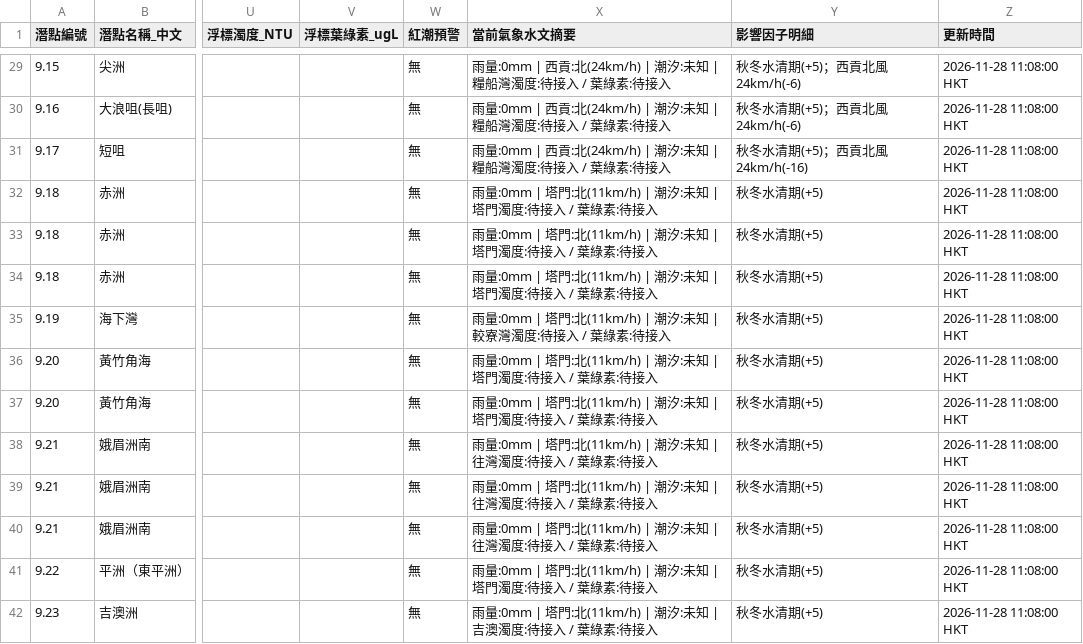
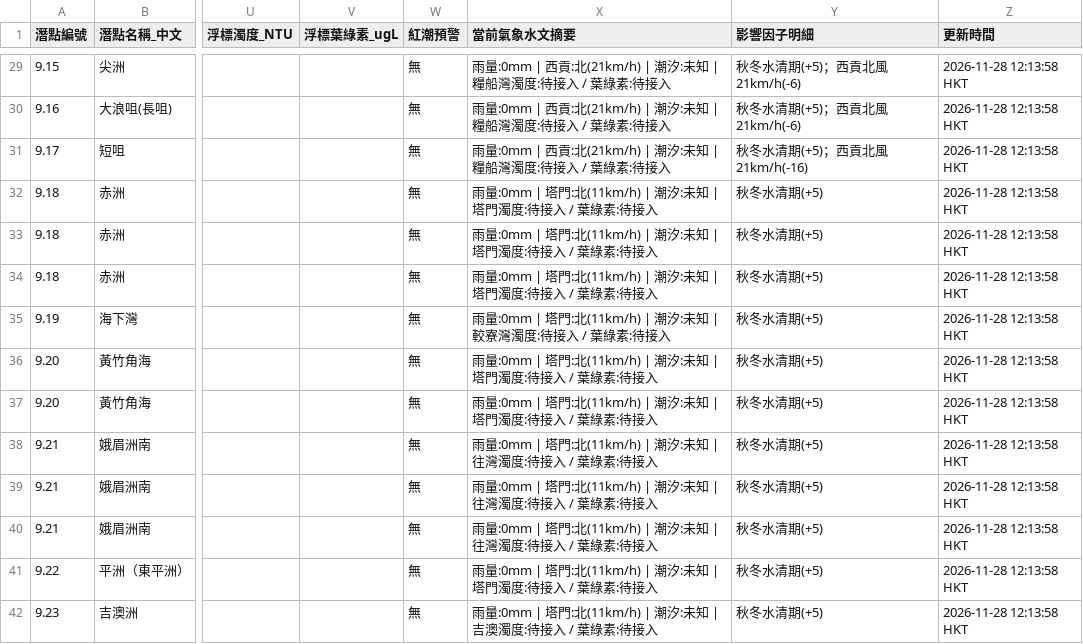
Before and after one commit to chanswc-sys/hk-56-divesites-live, a CSV file: live_visibility.csv, drawn as a sheet; only a part is shown, gaps mark what is left out; the diff covers the shown part only; the diff names each change by its address in the sheet, - before the commit and + after, or states it on an @@ line.

```diff
--- a/live_visibility.csv
+++ b/live_visibility.csv
-X29:X31 (當前氣象水文摘要): …西貢:北(24km/h) | 潮汐:…
+X29:X31 (當前氣象水文摘要): …西貢:北(21km/h) | 潮汐:…
-Y29:Y30 (影響因子明細): 秋冬水清期(+5)；西貢北風24km/h(-6)
+Y29:Y30 (影響因子明細): 秋冬水清期(+5)；西貢北風21km/h(-6)
-Z29:Z42 (更新時間): 2026-11-28 11:08:00 HKT
+Z29:Z42 (更新時間): 2026-11-28 12:13:58 HKT
-Y31 (影響因子明細): 秋冬水清期(+5)；西貢北風24km/h(-16)
+Y31 (影響因子明細): 秋冬水清期(+5)；西貢北風21km/h(-16)
```
Also changed, not shown: 115 edited cells elsewhere in this file, 1 other file.
